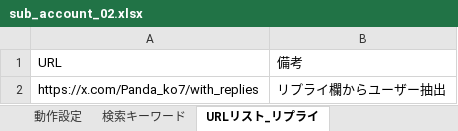
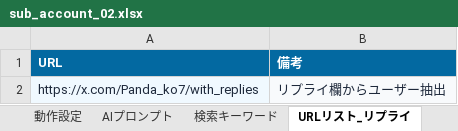
Before and after one commit to shinky0924-wq/XAutoTool_, an Excel workbook: sub_account_02.xlsx, sheet URLリスト_リプライ, drawn as a sheet; values as stored, in another font and other column widths than the file's, no borders; the diff names each change by its address in the sheet, - before the commit and + after, or states it on an @@ line.

```diff
--- a/sub_account_02.xlsx (sheet URLリスト_リプライ)
+++ b/sub_account_02.xlsx (sheet URLリスト_リプライ)
+sheet tab: AIプロンプト
@@ A1:B1 fill: none → #0369A1, bold: off → on, text colour: black → #FFFFFF @@
-A2:B2 text colour: black
+A2:B2 text colour: #1E293B
-A2 fill: none
+A2 fill: #F0F9FF
-B2 fill: none
+B2 fill: #F8FAFC
```
Also changed, not shown: sheet 検索キーワード, sheet DM内容, sheet リプライ内容, sheet 引用リツイート内容, sheet URLリスト_フォロー, sheet 動作設定, other sheet tabs, wqwq1320.xlsx, アカウント名.xlsx, 5 other files.
